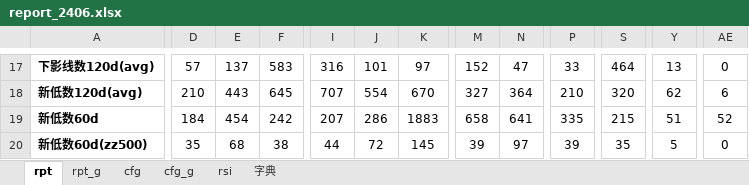
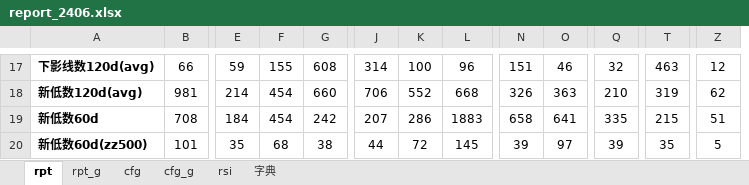
Before and after one commit to aixingkong/view, an Excel workbook: report_2406.xlsx, sheet rpt, drawn as a sheet; only a part is shown, gaps mark what is left out; values as stored, in another font and other column widths than the file's, no borders; conditional formats not drawn; removed rows and columns are numbered as before the commit, all else as after; the diff covers the shown part only; the diff names each change by its address in the sheet, - before the commit and + after, or states it on an @@ line.

```diff
--- a/report_2406.xlsx (sheet rpt)
+++ b/report_2406.xlsx (sheet rpt)
+column B, rows 17-20: 66 | 981 | 708 | 101
-column AE, rows 17-20: 0 | 6 | 52 | 0
-E17: 57
+E17: 59
-F17: 137
+F17: 155
-G17: 583
+G17: 608
-J17: 316
+J17: 314
-K17: 101
+K17: 100
-L17: 97
+L17: 96
-N17: 152
+N17: 151
-O17: 47
+O17: 46
-Q17: 33
+Q17: 32
-T17: 464
+T17: 463
-Z17: 13
+Z17: 12
-E18: 210
+E18: 214
-F18: 443
+F18: 454
-G18: 645
+G18: 660
-J18: 707
+J18: 706
-K18: 554
+K18: 552
-L18: 670
+L18: 668
-N18: 327
+N18: 326
-O18: 364
+O18: 363
-T18: 320
+T18: 319
```
Also changed, not shown: 110 edited cells and cell formats elsewhere in this sheet, sheet rpt_g, 8 other files.
